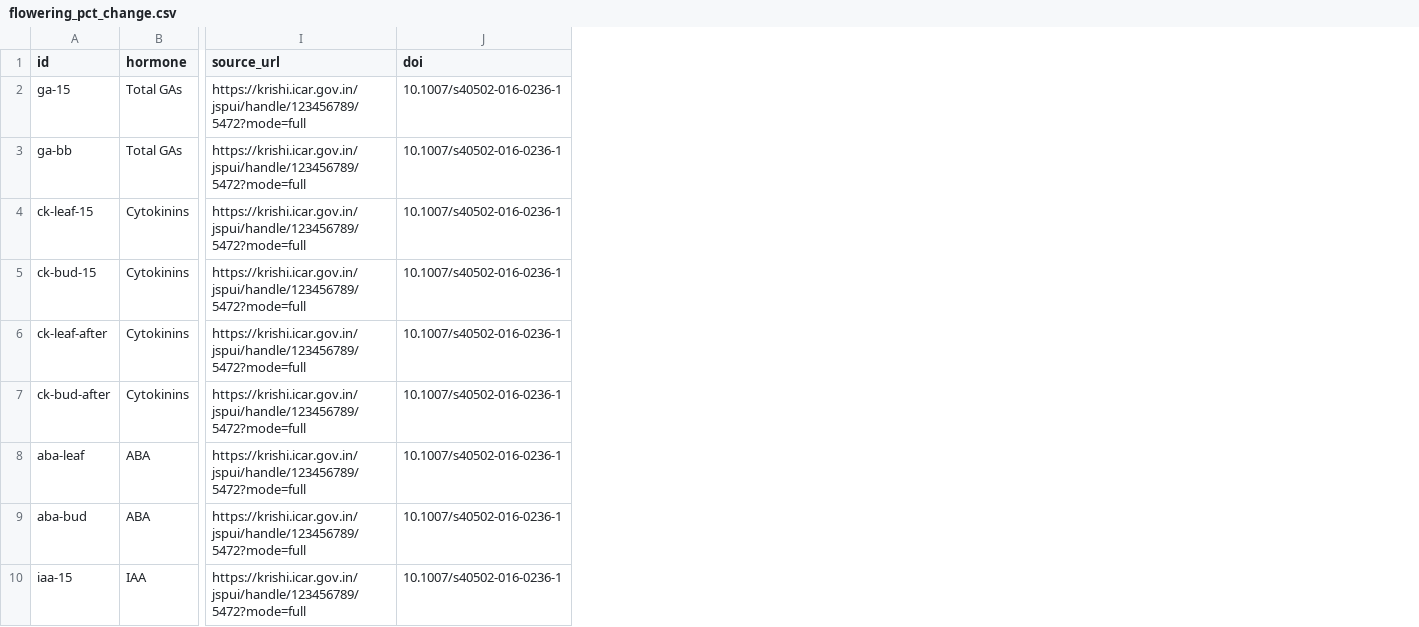
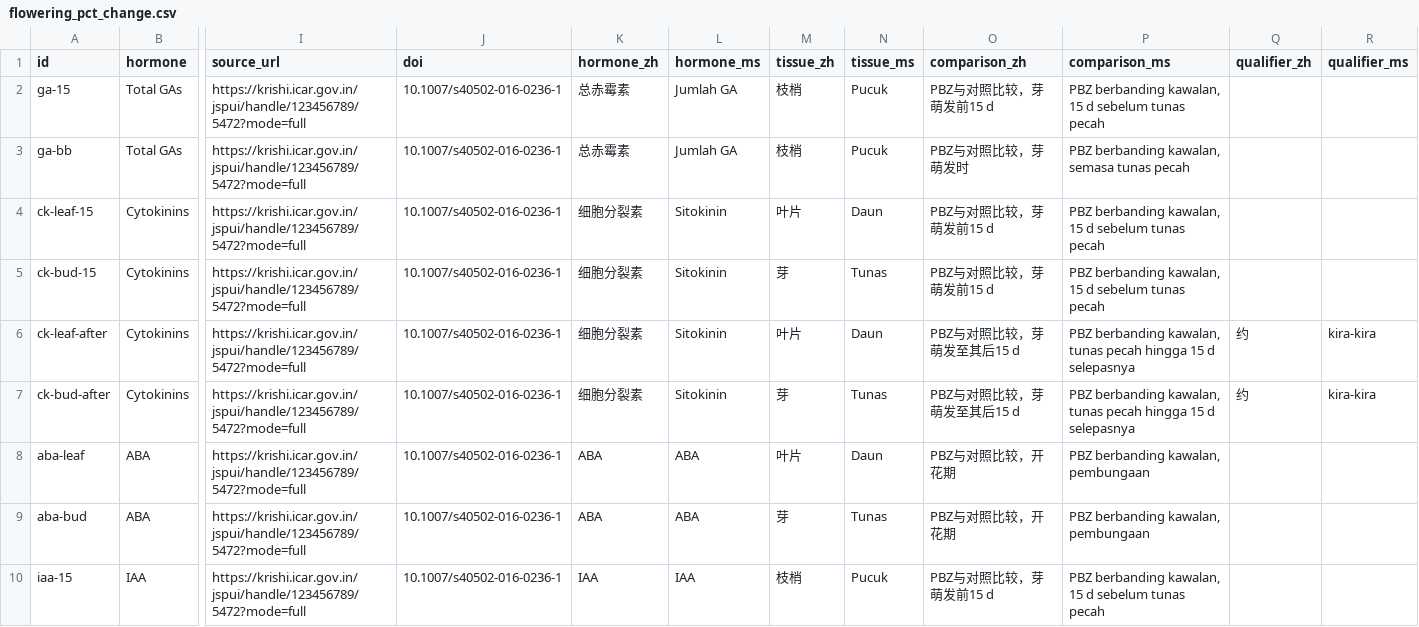
Before and after one commit to stanleywoosweeleong/crophormone, a CSV file: data/flowering_pct_change.csv, drawn as a sheet; only a part is shown, gaps mark what is left out; the diff names each change by its address in the sheet, - before the commit and + after, or states it on an @@ line.

```diff
--- a/data/flowering_pct_change.csv
+++ b/data/flowering_pct_change.csv
+column K (hormone_zh), rows 2-10: 总赤霉素 | 总赤霉素 | 细胞分裂素 | 细胞分裂素 | 细胞分裂素 | 细胞分裂素 | ABA | ABA | IAA
+column L (hormone_ms), rows 2-10: Jumlah GA | Jumlah GA | Sitokinin | Sitokinin | Sitokinin | Sitokinin | ABA | ABA | IAA
+column M (tissue_zh), rows 2-10: 枝梢 | 枝梢 | 叶片 | 芽 | 叶片 | 芽 | 叶片 | 芽 | 枝梢
+column N (tissue_ms), rows 2-10: Pucuk | Pucuk | Daun | Tunas | Daun | Tunas | Daun | Tunas | Pucuk
+column O (comparison_zh), rows 2-10: PBZ与对照比较，芽萌发前15 d | PBZ与对照比较，芽萌发时 | PBZ与对照比较，芽萌发前15 d | PBZ与对照比较，芽萌发前15 d | PBZ与对照比较，芽萌发至其后15 d | PBZ与对照比较，芽萌发至其后15 d | PBZ与对照比较，开花期 | PBZ与对照比较，开花期 | PBZ与对照比较，芽萌发前15 d
+column P (comparison_ms), rows 2-10: PBZ berbanding kawalan, 15 d sebelum tunas pecah | PBZ berbanding kawalan, semasa tunas pecah | PBZ berbanding kawalan, 15 d sebelum tunas pecah | PBZ berbanding kawalan, 15 d sebelum tunas pecah | PBZ berbanding kawalan, tunas pecah hingga 15 d selepasnya | PBZ berbanding kawalan, tunas pecah hingga 15 d selepasnya | PBZ berbanding kawalan, pembungaan | PBZ berbanding kawalan, pembungaan | PBZ berbanding kawalan, 15 d sebelum tunas pecah
+column Q (qualifier_zh), rows 6-7: 约 | 约
+column R (qualifier_ms), rows 6-7: kira-kira | kira-kira
```
Also changed, not shown: data/flowering_longan.csv, data/flowering_mango_leaf.csv, 12 other files.
